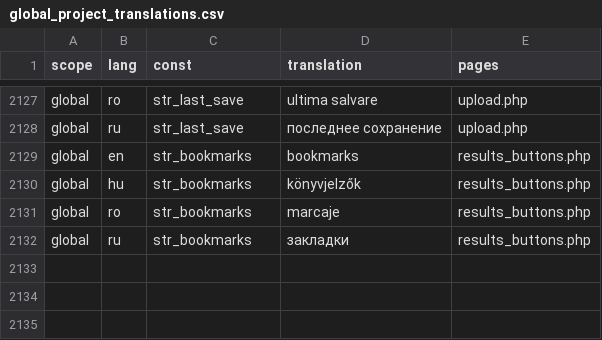
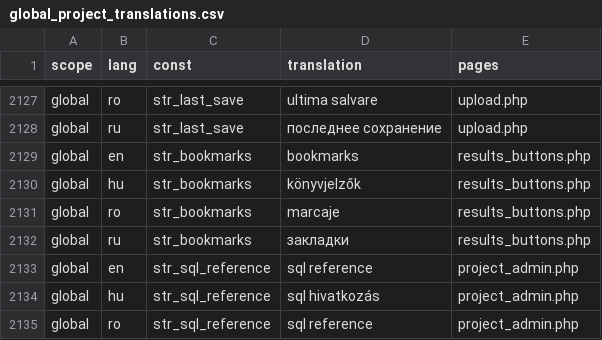
Before and after one commit to OpenBioMaps/translations, a CSV file: global_project_translations.csv, drawn as a sheet; only a part is shown, gaps mark what is left out; the diff names each change by its address in the sheet, - before the commit and + after, or states it on an @@ line.

Commit message:
Update global_project_translations.csv

```diff
--- a/global_project_translations.csv
+++ b/global_project_translations.csv
+row 2133: global | en | str_sql_reference | sql reference | project_admin.php
+row 2134: global | hu | str_sql_reference | sql hivatkozás | project_admin.php
+row 2135: global | ro | str_sql_reference | sql reference | project_admin.php
```
